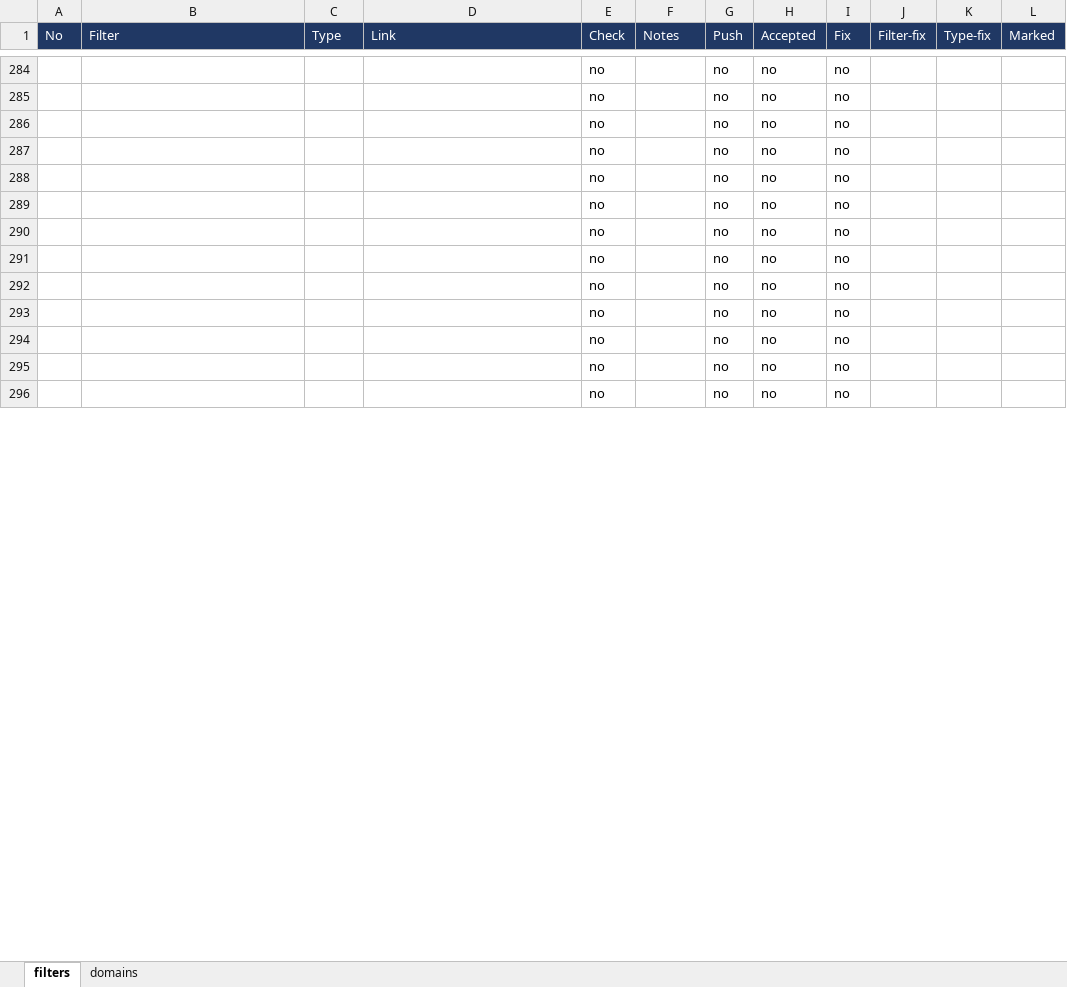
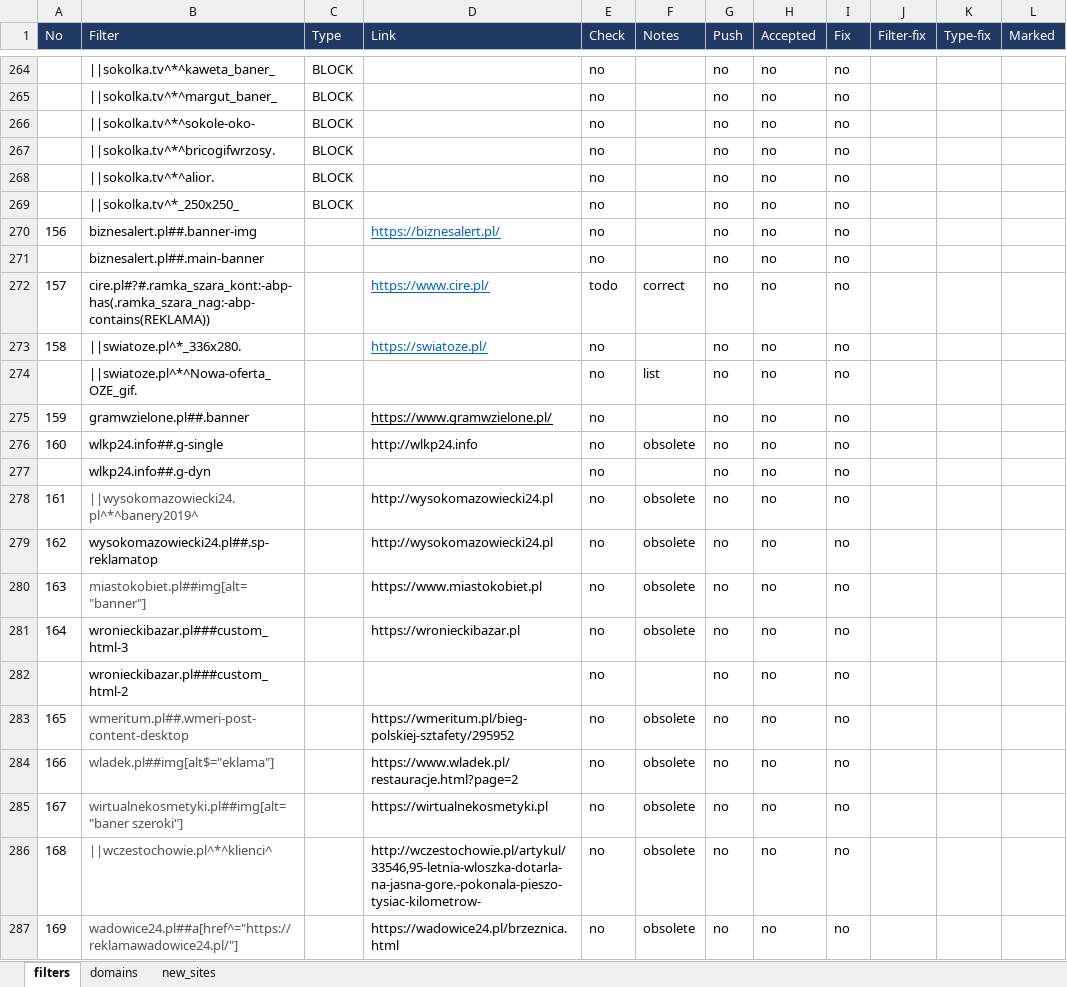
Before and after one commit to adblock-filters/filter-scripts, an Excel workbook: filters.xlsx, sheet filters, drawn as a sheet; only a part is shown, gaps mark what is left out; values as stored, in another font and other column widths than the file's, no borders; conditional formats and table styles not drawn; addresses are those after the commit; the diff covers the shown part only; the diff names each change by its address in the sheet, - before the commit and + after, or states it on an @@ line.

Commit message:
update obsolete

```diff
--- a/filters.xlsx (sheet filters)
+++ b/filters.xlsx (sheet filters)
+sheet tab: new_sites
-B264 (Filter): (empty)
+B264 (Filter): ||sokolka.tv^*^kaweta_baner_
-C264:C269 (Type): (empty)
+C264:C269 (Type): BLOCK
-B265 (Filter): (empty)
+B265 (Filter): ||sokolka.tv^*^margut_baner_
-B266 (Filter): (empty)
+B266 (Filter): ||sokolka.tv^*^sokole-oko-
-B267 (Filter): (empty)
+B267 (Filter): ||sokolka.tv^*^bricogifwrzosy.
-B268 (Filter): (empty)
+B268 (Filter): ||sokolka.tv^*^alior.
-B269 (Filter): (empty)
+B269 (Filter): ||sokolka.tv^*_250x250_
-A270 (No): (empty)
+A270 (No): 156
-B270 (Filter): (empty)
+B270 (Filter): biznesalert.pl##.banner-img
-D270 (Link): (empty)
+D270 (Link): https://biznesalert.pl/
-B271 (Filter): (empty)
+B271 (Filter): biznesalert.pl##.main-banner
+row 272: 157 | cire.pl#?#.ramka_szara_kont:-abp-has(.ramka_szara_nag:-abp-contains(REKLAMA)) |  | https://www.cire.pl/ | todo | correct | no | no | no
-A273 (No): (empty)
+A273 (No): 158
-B273 (Filter): (empty)
+B273 (Filter): ||swiatoze.pl^*_336x280.
-D273 (Link): (empty)
+D273 (Link): https://swiatoze.pl/
-B274 (Filter): (empty)
+B274 (Filter): ||swiatoze.pl^*^Nowa-oferta_OZE_gif.
-F274 (Notes): (empty)
+F274 (Notes): list
-A275 (No): (empty)
+A275 (No): 159
-B275 (Filter): (empty)
+B275 (Filter): gramwzielone.pl##.banner
-D275 (Link): (empty)
+D275 (Link): https://www.gramwzielone.pl/
+row 276: 160 | wlkp24.info##.g-single |  | http://wlkp24.info | no | obsolete | no | no | no
-B277 (Filter): (empty)
+B277 (Filter): wlkp24.info##.g-dyn
+row 278: 161 | ||wysokomazowiecki24.pl^*^banery2019^ |  | http://wysokomazowiecki24.pl | no | obsolete | no | no | no
+row 279: 162 | wysokomazowiecki24.pl##.sp-reklamatop |  | http://wysokomazowiecki24.pl | no | obsolete | no | no | no
+row 280: 163 | miastokobiet.pl##img[alt="banner"] |  | https://www.miastokobiet.pl | no | obsolete | no | no | no
+row 281: 164 | wronieckibazar.pl###custom_html-3 |  | https://wronieckibazar.pl | no | obsolete | no | no | no
-B282 (Filter): (empty)
+B282 (Filter): wronieckibazar.pl###custom_html-2
+row 283: 165 | wmeritum.pl##.wmeri-post-content-desktop |  | https://wmeritum.pl/bieg-polskiej-sztafety/295952 | no | obsolete | no | no | no
+row 284: 166 | wladek.pl##img[alt$="eklama"] |  | https://www.wladek.pl/restauracje.html?page=2 | no | obsolete | no | no | no
+row 285: 167 | wirtualnekosmetyki.pl##img[alt="baner szeroki"] |  | https://wirtualnekosmetyki.pl | no | obsolete | no | no | no
+row 286: 168 | ||wczestochowie.pl^*^klienci^ |  | http://wczestochowie.pl/artykul/33546,95-letnia-wloszka-dotarla-na-jasna-gore.-pokonala-pieszo-tysiac-kilometrow- | no | obsolete | no | no | no
+row 287: 169 | wadowice24.pl##a[href^="https://reklamawadowice24.pl/"] |  | https://wadowice24.pl/brzeznica.html | no | obsolete | no | no | no
```
Also changed, not shown: 10 added rows, 21 removed rows, 63 edited cells and cell formats elsewhere in this sheet, sheet domains, 2 other files.
